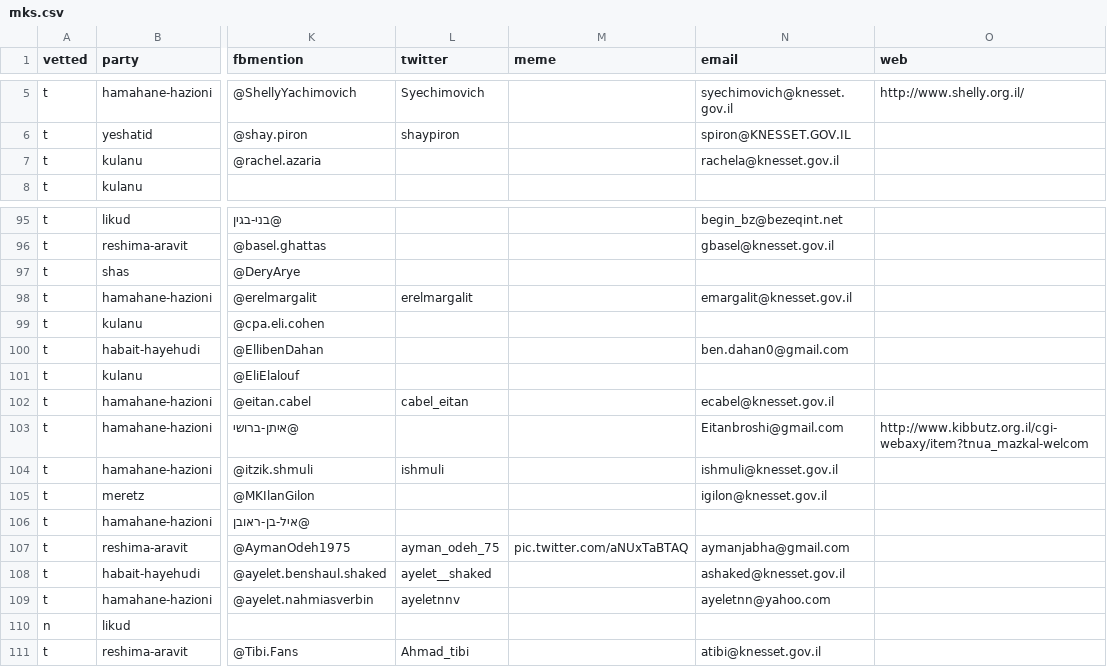
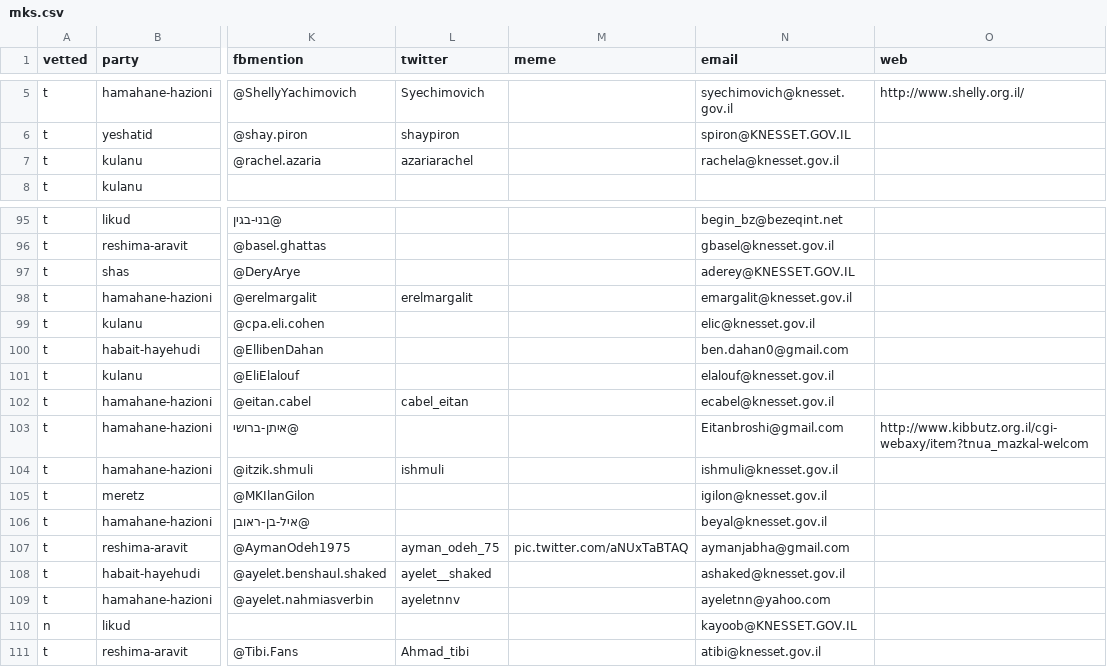
Before and after one commit to no2bio/mk-personal, a CSV file: _data/mks.csv, drawn as a sheet; only a part is shown, gaps mark what is left out; the diff names each change by its address in the sheet, - before the commit and + after, or states it on an @@ line.

```diff
--- a/_data/mks.csv
+++ b/_data/mks.csv
-L7 (twitter): (empty)
+L7 (twitter): azariarachel
-N97 (email): (empty)
+N97 (email): aderey@KNESSET.GOV.IL
-N99 (email): (empty)
+N99 (email): elic@knesset.gov.il
-N101 (email): (empty)
+N101 (email): elalouf@knesset.gov.il
-N106 (email): (empty)
+N106 (email): beyal@knesset.gov.il
-N110 (email): (empty)
+N110 (email): kayoob@KNESSET.GOV.IL
```
Also changed, not shown: data/mks.csv.
